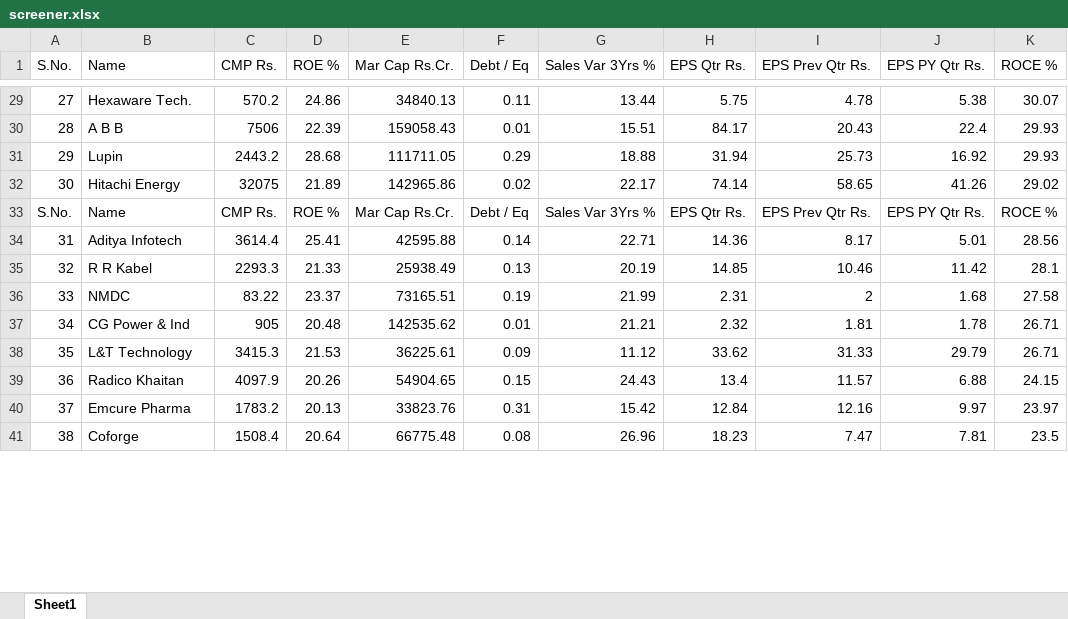
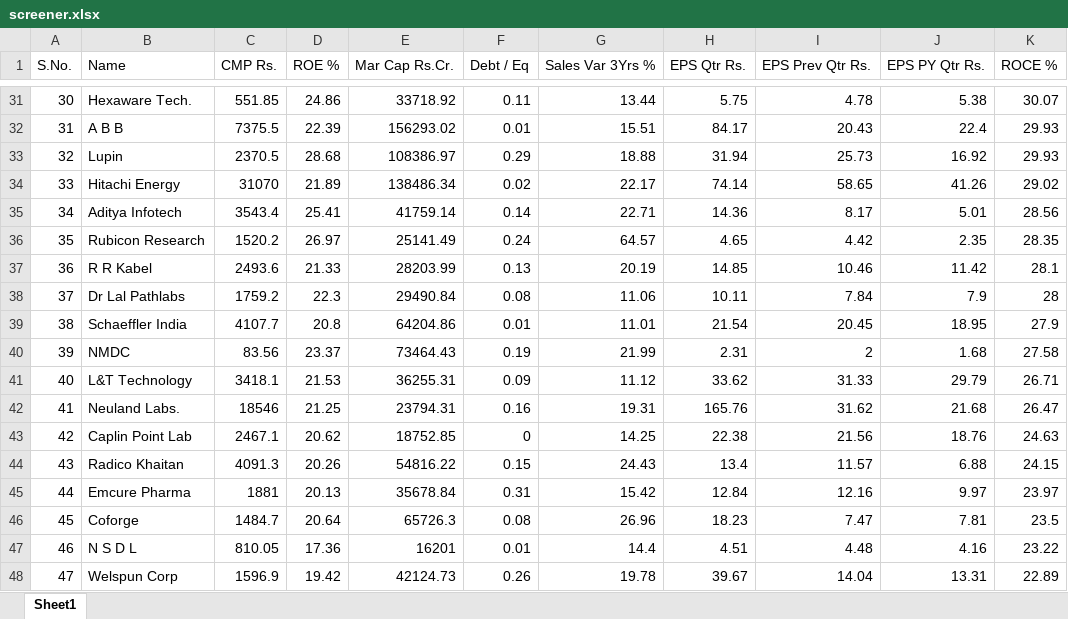
Before and after one commit to sachink-personal/portfolio, an Excel workbook: downloads/screener.xlsx, sheet Sheet1, drawn as a sheet; only a part is shown, gaps mark what is left out; values as stored, in another font and other column widths than the file's, no cell formats; removed rows and columns are numbered as before the commit, all else as after; the diff covers the shown part only; the diff names each change by its address in the sheet, - before the commit and + after, or states it on an @@ line.

```diff
--- a/downloads/screener.xlsx (sheet Sheet1)
+++ b/downloads/screener.xlsx (sheet Sheet1)
@@ column A (S.No.) renumbered from row 3 down @@
-C31 (CMP Rs.): 570.2
+C31 (CMP Rs.): 551.85
-E31 (Mar Cap Rs.Cr.): 34840.13
+E31 (Mar Cap Rs.Cr.): 33718.92
-C32 (CMP Rs.): 7506
+C32 (CMP Rs.): 7375.5
-E32 (Mar Cap Rs.Cr.): 159058.43
+E32 (Mar Cap Rs.Cr.): 156293.02
-C33 (CMP Rs.): 2443.2
+C33 (CMP Rs.): 2370.5
-E33 (Mar Cap Rs.Cr.): 111711.05
+E33 (Mar Cap Rs.Cr.): 108386.97
-C34 (CMP Rs.): 32075
+C34 (CMP Rs.): 31070
-E34 (Mar Cap Rs.Cr.): 142965.86
+E34 (Mar Cap Rs.Cr.): 138486.34
-row 33: S.No. | Name | CMP Rs. | ROE % | Mar Cap Rs.Cr. | Debt / Eq | Sales Var 3Yrs % | EPS Qtr Rs. | EPS Prev Qtr Rs. | EPS PY Qtr Rs. | ROCE %
-C35 (CMP Rs.): 3614.4
+C35 (CMP Rs.): 3543.4
-E35 (Mar Cap Rs.Cr.): 42595.88
+E35 (Mar Cap Rs.Cr.): 41759.14
+row 36: 35 | Rubicon Research | 1520.2 | 26.97 | 25141.49 | 0.24 | 64.57 | 4.65 | 4.42 | 2.35 | 28.35
-C37 (CMP Rs.): 2293.3
+C37 (CMP Rs.): 2493.6
-E37 (Mar Cap Rs.Cr.): 25938.49
+E37 (Mar Cap Rs.Cr.): 28203.99
+row 38: 37 | Dr Lal Pathlabs | 1759.2 | 22.3 | 29490.84 | 0.08 | 11.06 | 10.11 | 7.84 | 7.9 | 28
+row 39: 38 | Schaeffler India | 4107.7 | 20.8 | 64204.86 | 0.01 | 11.01 | 21.54 | 20.45 | 18.95 | 27.9
-C40 (CMP Rs.): 83.22
+C40 (CMP Rs.): 83.56
-E40 (Mar Cap Rs.Cr.): 73165.51
+E40 (Mar Cap Rs.Cr.): 73464.43
-row 37: 34 | CG Power & Ind | 905 | 20.48 | 142535.62 | 0.01 | 21.21 | 2.32 | 1.81 | 1.78 | 26.71
-C41 (CMP Rs.): 3415.3
+C41 (CMP Rs.): 3418.1
-E41 (Mar Cap Rs.Cr.): 36225.61
+E41 (Mar Cap Rs.Cr.): 36255.31
+row 42: 41 | Neuland Labs. | 18546 | 21.25 | 23794.31 | 0.16 | 19.31 | 165.76 | 31.62 | 21.68 | 26.47
+row 43: 42 | Caplin Point Lab | 2467.1 | 20.62 | 18752.85 | 0 | 14.25 | 22.38 | 21.56 | 18.76 | 24.63
-C44 (CMP Rs.): 4097.9
+C44 (CMP Rs.): 4091.3
-E44 (Mar Cap Rs.Cr.): 54904.65
+E44 (Mar Cap Rs.Cr.): 54816.22
-C45 (CMP Rs.): 1783.2
+C45 (CMP Rs.): 1881
-E45 (Mar Cap Rs.Cr.): 33823.76
+E45 (Mar Cap Rs.Cr.): 35678.84
-C46 (CMP Rs.): 1508.4
+C46 (CMP Rs.): 1484.7
-E46 (Mar Cap Rs.Cr.): 66775.48
+E46 (Mar Cap Rs.Cr.): 65726.3
+row 47: 46 | N S D L | 810.05 | 17.36 | 16201 | 0.01 | 14.4 | 4.51 | 4.48 | 4.16 | 23.22
+row 48: 47 | Welspun Corp | 1596.9 | 19.42 | 42124.73 | 0.26 | 19.78 | 39.67 | 14.04 | 13.31 | 22.89
```
Also changed, not shown: 10 added rows, 7 removed rows and 71 edited cells elsewhere in this sheet, cell formats, 3 other files.
